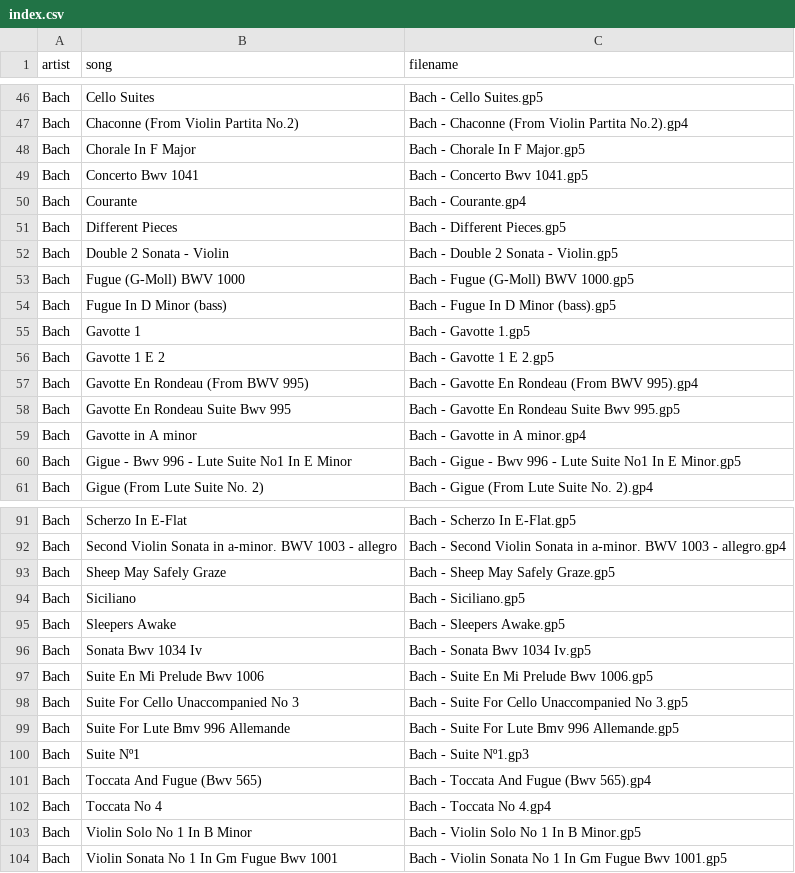
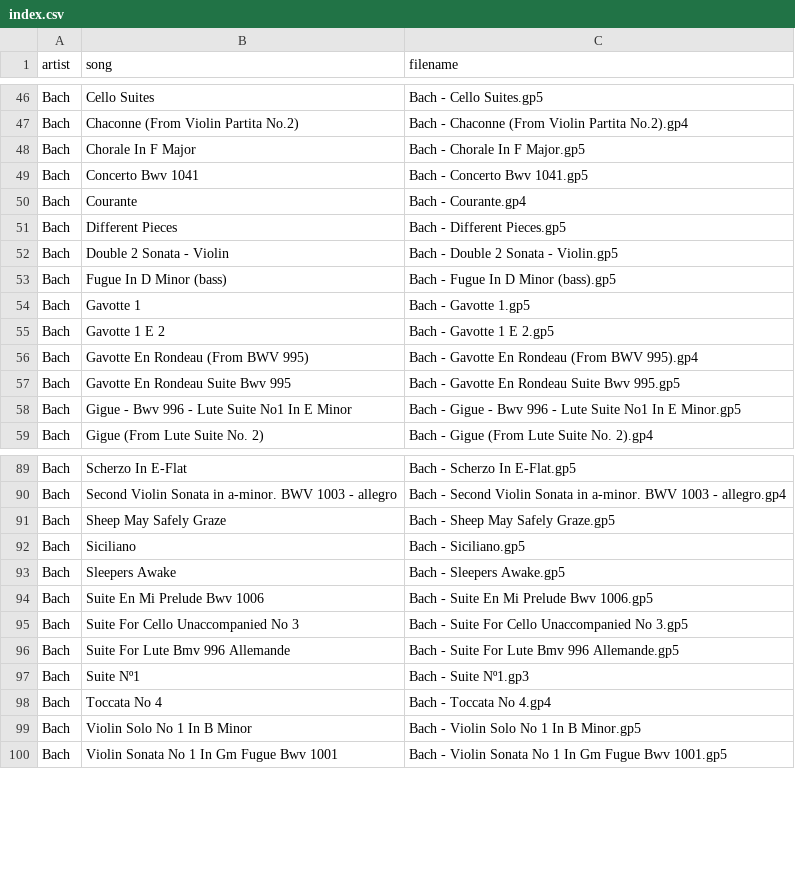
Before and after one commit to dalager/tab-viewer, a CSV file: collection/index.csv, drawn as a sheet; only a part is shown, gaps mark what is left out; the diff names each change by its address in the sheet, - before the commit and + after, or states it on an @@ line.

```diff
--- a/collection/index.csv
+++ b/collection/index.csv
-row 53: Bach | Fugue (G-Moll) BWV 1000 | Bach - Fugue (G-Moll) BWV 1000.gp5
-row 59: Bach | Gavotte in A minor | Bach - Gavotte in A minor.gp4
-row 96: Bach | Sonata Bwv 1034 Iv | Bach - Sonata Bwv 1034 Iv.gp5
-row 101: Bach | Toccata And Fugue (Bwv 565) | Bach - Toccata And Fugue (Bwv 565).gp4
```
Also changed, not shown: 2 other files.
